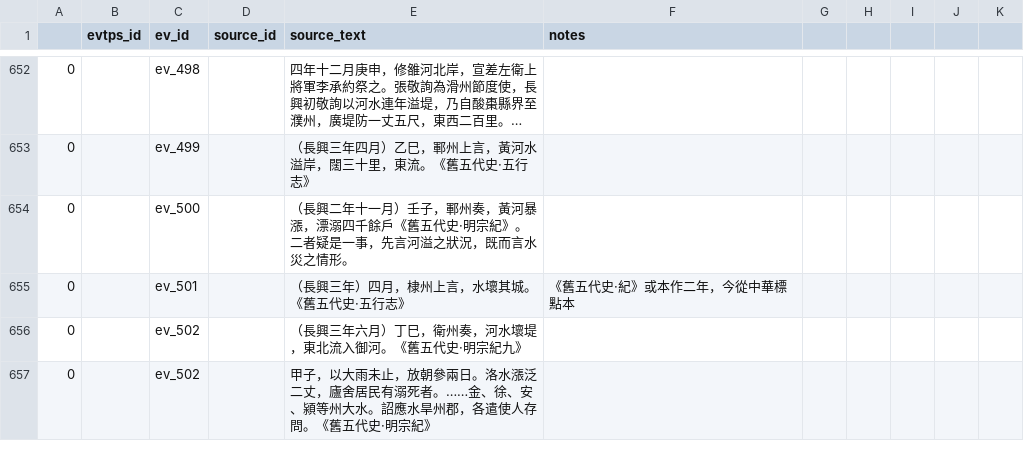
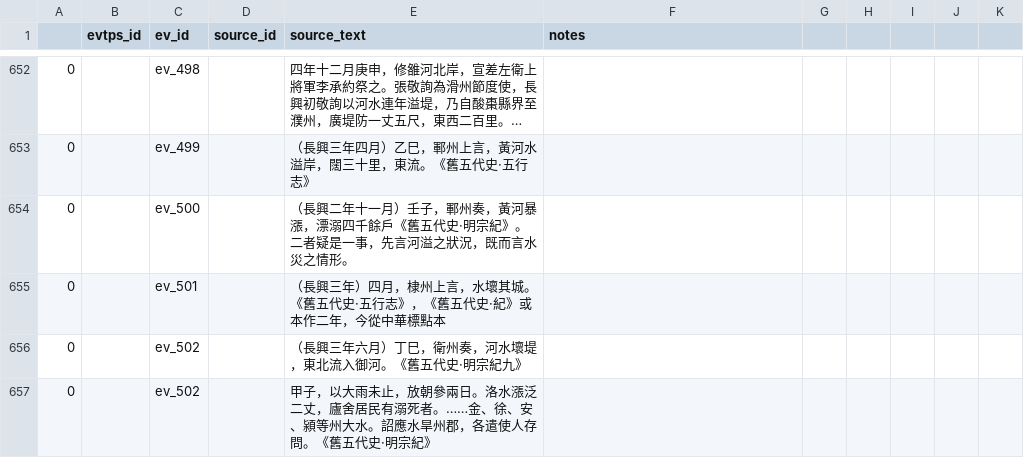
Before and after one commit to YellowRiverDatabase/geodata, a CSV file: relational-datadata/yrdb_events_to_sources.csv, drawn as a sheet; only a part is shown, gaps mark what is left out; long unchanged cells end in ….

Commit message:
Update yrdb_events_to_sources.csv
fix comma mistake in line 655

```diff
--- a/relational-datadata/yrdb_events_to_sources.csv
+++ b/relational-datadata/yrdb_events_to_sources.csv
@@ -654,3 +654,3 @@
 0,,ev_500,,（長興二年十一月）壬子，鄆州奏，黃河暴漲，漂溺四千餘戶《舊五代史·明宗紀》。二者疑是一事，先言河溢之狀況，既而言水災之情形。,
-0,,ev_501,,（長興三年）四月，棣州上言，水壞其城。《舊五代史·五行志》, 《舊五代史·紀》或本作二年，今從中華標點本,
+0,,ev_501,,（長興三年）四月，棣州上言，水壞其城。《舊五代史·五行志》，《舊五代史·紀》或本作二年，今從中華標點本,
 0,,ev_502,,（長興三年六月）丁巳，衛州奏，河水壞堤，東北流入御河。《舊五代史·明宗紀九》,
```
